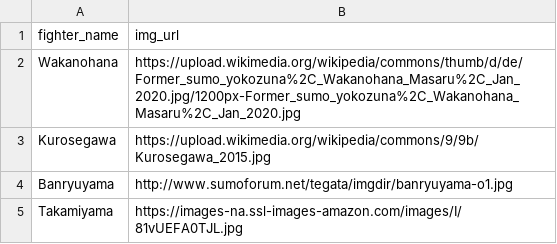
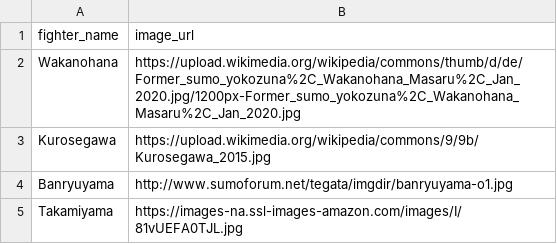
Before and after one commit to dorisakpovwa/teamsumo, a CSV file: Data_Preprocessing/fighter_img.csv, drawn as a sheet; only a part is shown.

```diff
--- a/Data_Preprocessing/fighter_img.csv
+++ b/Data_Preprocessing/fighter_img.csv
@@ -1,2 +1,2 @@
-fighter_name,img_url
+fighter_name,image_url
 Wakanohana,https://upload.wikimedia.org/wikipedia/commons/thumb/d/de/Former_sumo_yokozuna%2C_Wakanohana_Masaru%2C_Jan_2020.jpg/1200px-Former_sumo_yokozuna%2C_Wakanohana_Masaru%2C_Jan_2020.jpg
```
Also changed, not shown: 12 other files.
